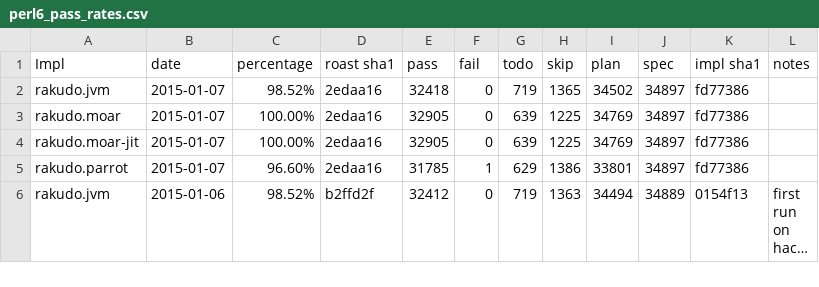
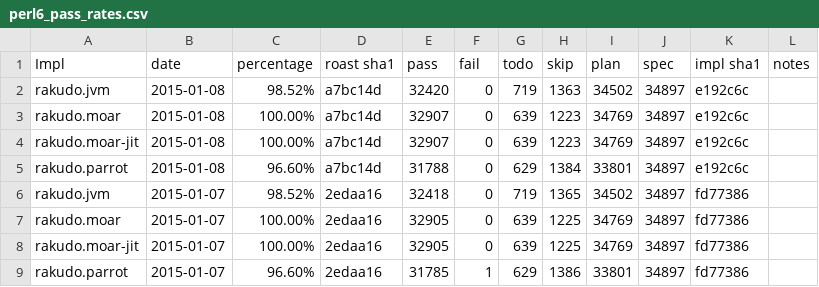
Before and after one commit to coke/perl6-roast-data, a CSV file: perl6_pass_rates.csv, drawn as a sheet; only a part is shown; the shorter side is filled out with more unchanged rows; long unchanged cells end in …; the diff names each change by its address in the sheet, - before the commit and + after, or states it on an @@ line.

```diff
--- a/perl6_pass_rates.csv
+++ b/perl6_pass_rates.csv
+row 2: rakudo.jvm | 2015-01-08 | 98.52% | a7bc14d | 32420 | 0 | 719 | 1363 | 34502 | 34897 | e192c6c
+row 3: rakudo.moar | 2015-01-08 | 100.00% | a7bc14d | 32907 | 0 | 639 | 1223 | 34769 | 34897 | e192c6c
+row 4: rakudo.moar-jit | 2015-01-08 | 100.00% | a7bc14d | 32907 | 0 | 639 | 1223 | 34769 | 34897 | e192c6c
+row 5: rakudo.parrot | 2015-01-08 | 96.60% | a7bc14d | 31788 | 0 | 629 | 1384 | 33801 | 34897 | e192c6c
```
Also changed, not shown: 4 other files.
